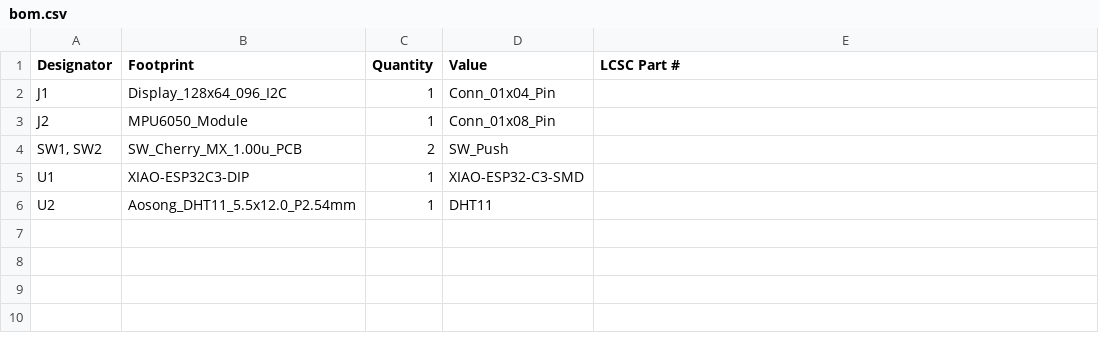
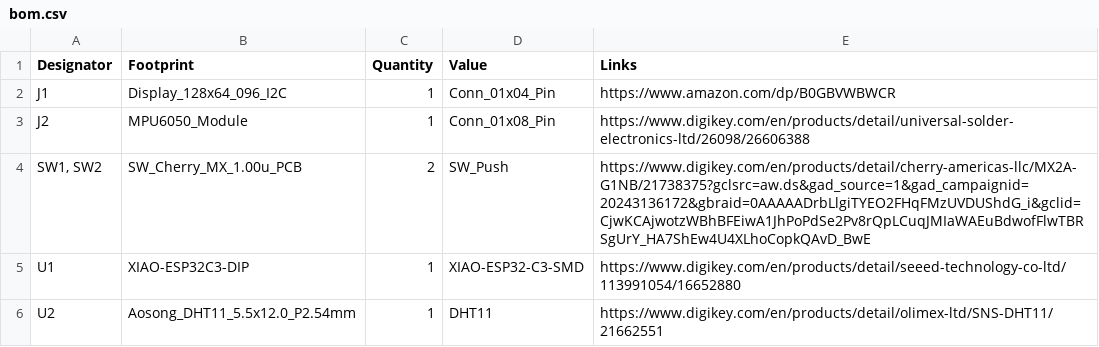
Before and after one commit to NeoRazer504/planetie, a CSV file: bom.csv, drawn as a sheet.

Commit message:
Add component links to bom.csv
Updated BOM file to include links for each component.

```diff
--- a/bom.csv
+++ b/bom.csv
@@ -1,6 +1,6 @@
-Designator,Footprint,Quantity,Value,LCSC Part #
-J1,Display_128x64_096_I2C,1,Conn_01x04_Pin,
-J2,MPU6050_Module,1,Conn_01x08_Pin,
-"SW1, SW2",SW_Cherry_MX_1.00u_PCB,2,SW_Push,
-U1,XIAO-ESP32C3-DIP,1,XIAO-ESP32-C3-SMD,
-U2,Aosong_DHT11_5.5x12.0_P2.54mm,1,DHT11,
+Designator,Footprint,Quantity,Value,Links
+J1,Display_128x64_096_I2C,1,Conn_01x04_Pin, https://www.amazon.com/dp/B0GBVWBWCR
+J2,MPU6050_Module,1,Conn_01x08_Pin, https://www.digikey.com/en/products/detail/universal-solder-electronics-ltd/26098/26606388
+"SW1, SW2",SW_Cherry_MX_1.00u_PCB,2,SW_Push, https://www.digikey.com/en/products/detail/cherry-americas-llc/MX2A-G1NB/21738375?gclsrc=aw.ds&gad_source=1&gad_campaignid=20243136172&gbraid=0AAAAADrbLlgiTYEO2FHqFMzUVDUShdG_i&gclid=CjwKCAjwotzWBhBFEiwA1JhPoPdSe2Pv8rQpLCuqJMIaWAEuBdwofFlwTBRSgUrY_HA7ShEw4U4XLhoCopkQAvD_BwE
+U1,XIAO-ESP32C3-DIP,1,XIAO-ESP32-C3-SMD, https://www.digikey.com/en/products/detail/seeed-technology-co-ltd/113991054/16652880
+U2,Aosong_DHT11_5.5x12.0_P2.54mm,1,DHT11, https://www.digikey.com/en/products/detail/olimex-ltd/SNS-DHT11/21662551
```
